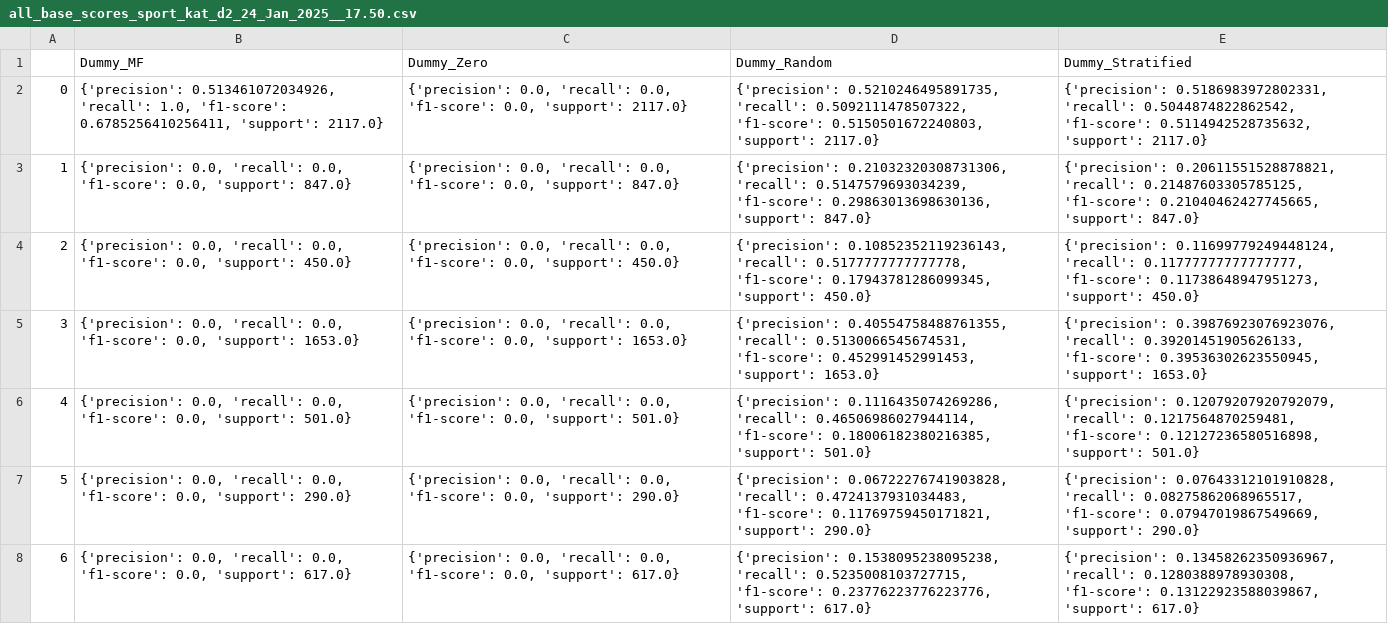
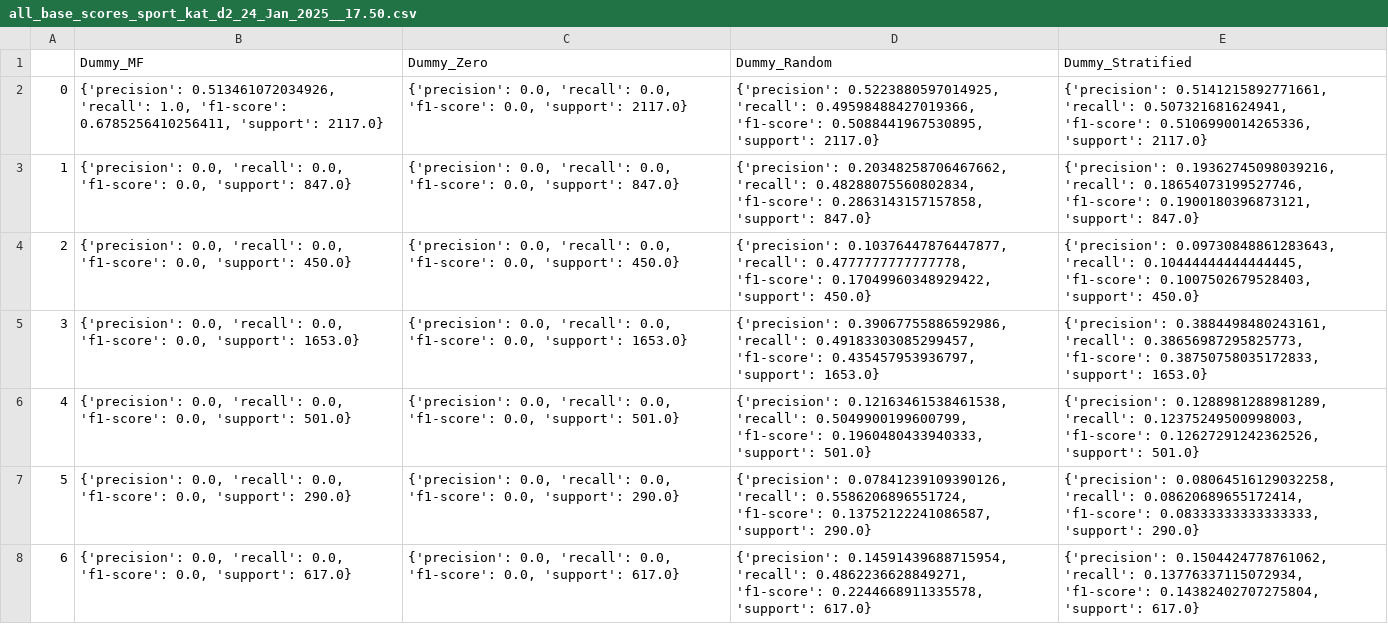
Before and after one commit to Rosa-Lavelle-Hill/sport-rec, a CSV file: Results/Prediction/Baseline_per_category/all_base_scores_sport_kat_d2_24_Jan_2025__17.50.csv, drawn as a sheet; only a part is shown; the diff covers the shown part only.

```diff
--- a/Results/Prediction/Baseline_per_category/all_base_scores_sport_kat_d2_24_Jan_2025__17.50.csv
+++ b/Results/Prediction/Baseline_per_category/all_base_scores_sport_kat_d2_24_Jan_2025__17.50.csv
@@ -1,8 +1,8 @@
 ,Dummy_MF,Dummy_Zero,Dummy_Random,Dummy_Stratified
-0,"{'precision': 0.513461072034926, 'recall': 1.0, 'f1-score': 0.6785256410256411, 'support': 2117.0}","{'precision': 0.0, 'recall': 0.0, 'f1-score': 0.0, 'support': 2117.0}","{'precision': 0.5210246495891735, 'recall': 0.5092111478507322, 'f1-score': 0.5150501672240803, 'support': 2117.0}","{'precision': 0.5186983972802331, 'recall': 0.5044874822862542, 'f1-score': 0.5114942528735632, 'support': 2117.0}"
-1,"{'precision': 0.0, 'recall': 0.0, 'f1-score': 0.0, 'support': 847.0}","{'precision': 0.0, 'recall': 0.0, 'f1-score': 0.0, 'support': 847.0}","{'precision': 0.21032320308731306, 'recall': 0.5147579693034239, 'f1-score': 0.29863013698630136, 'support': 847.0}","{'precision': 0.20611551528878821, 'recall': 0.21487603305785125, 'f1-score': 0.21040462427745665, 'support': 847.0}"
-2,"{'precision': 0.0, 'recall': 0.0, 'f1-score': 0.0, 'support': 450.0}","{'precision': 0.0, 'recall': 0.0, 'f1-score': 0.0, 'support': 450.0}","{'precision': 0.10852352119236143, 'recall': 0.5177777777777778, 'f1-score': 0.17943781286099345, 'support': 450.0}","{'precision': 0.11699779249448124, 'recall': 0.11777777777777777, 'f1-score': 0.11738648947951273, 'support': 450.0}"
-3,"{'precision': 0.0, 'recall': 0.0, 'f1-score': 0.0, 'support': 1653.0}","{'precision': 0.0, 'recall': 0.0, 'f1-score': 0.0, 'support': 1653.0}","{'precision': 0.40554758488761355, 'recall': 0.5130066545674531, 'f1-score': 0.452991452991453, 'support': 1653.0}","{'precision': 0.39876923076923076, 'recall': 0.39201451905626133, 'f1-score': 0.39536302623550945, 'support': 1653.0}"
-4,"{'precision': 0.0, 'recall': 0.0, 'f1-score': 0.0, 'support': 501.0}","{'precision': 0.0, 'recall': 0.0, 'f1-score': 0.0, 'support': 501.0}","{'precision': 0.1116435074269286, 'recall': 0.46506986027944114, 'f1-score': 0.18006182380216385, 'support': 501.0}","{'precision': 0.12079207920792079, 'recall': 0.1217564870259481, 'f1-score': 0.12127236580516898, 'support': 501.0}"
-5,"{'precision': 0.0, 'recall': 0.0, 'f1-score': 0.0, 'support': 290.0}","{'precision': 0.0, 'recall': 0.0, 'f1-score': 0.0, 'support': 290.0}","{'precision': 0.06722276741903828, 'recall': 0.4724137931034483, 'f1-score': 0.11769759450171821, 'support': 290.0}","{'precision': 0.07643312101910828, 'recall': 0.08275862068965517, 'f1-score': 0.07947019867549669, 'support': 290.0}"
-6,"{'precision': 0.0, 'recall': 0.0, 'f1-score': 0.0, 'support': 617.0}","{'precision': 0.0, 'recall': 0.0, 'f1-score': 0.0, 'support': 617.0}","{'precision': 0.1538095238095238, 'recall': 0.5235008103727715, 'f1-score': 0.23776223776223776, 'support': 617.0}","{'precision': 0.13458262350936967, 'recall': 0.1280388978930308, 'f1-score': 0.13122923588039867, 'support': 617.0}"
+0,"{'precision': 0.513461072034926, 'recall': 1.0, 'f1-score': 0.6785256410256411, 'support': 2117.0}","{'precision': 0.0, 'recall': 0.0, 'f1-score': 0.0, 'support': 2117.0}","{'precision': 0.5223880597014925, 'recall': 0.49598488427019366, 'f1-score': 0.5088441967530895, 'support': 2117.0}","{'precision': 0.5141215892771661, 'recall': 0.507321681624941, 'f1-score': 0.5106990014265336, 'support': 2117.0}"
+1,"{'precision': 0.0, 'recall': 0.0, 'f1-score': 0.0, 'support': 847.0}","{'precision': 0.0, 'recall': 0.0, 'f1-score': 0.0, 'support': 847.0}","{'precision': 0.20348258706467662, 'recall': 0.48288075560802834, 'f1-score': 0.2863143157157858, 'support': 847.0}","{'precision': 0.19362745098039216, 'recall': 0.18654073199527746, 'f1-score': 0.1900180396873121, 'support': 847.0}"
+2,"{'precision': 0.0, 'recall': 0.0, 'f1-score': 0.0, 'support': 450.0}","{'precision': 0.0, 'recall': 0.0, 'f1-score': 0.0, 'support': 450.0}","{'precision': 0.10376447876447877, 'recall': 0.4777777777777778, 'f1-score': 0.17049960348929422, 'support': 450.0}","{'precision': 0.09730848861283643, 'recall': 0.10444444444444445, 'f1-score': 0.1007502679528403, 'support': 450.0}"
+3,"{'precision': 0.0, 'recall': 0.0, 'f1-score': 0.0, 'support': 1653.0}","{'precision': 0.0, 'recall': 0.0, 'f1-score': 0.0, 'support': 1653.0}","{'precision': 0.39067755886592986, 'recall': 0.49183303085299457, 'f1-score': 0.435457953936797, 'support': 1653.0}","{'precision': 0.3884498480243161, 'recall': 0.38656987295825773, 'f1-score': 0.38750758035172833, 'support': 1653.0}"
+4,"{'precision': 0.0, 'recall': 0.0, 'f1-score': 0.0, 'support': 501.0}","{'precision': 0.0, 'recall': 0.0, 'f1-score': 0.0, 'support': 501.0}","{'precision': 0.12163461538461538, 'recall': 0.5049900199600799, 'f1-score': 0.1960480433940333, 'support': 501.0}","{'precision': 0.1288981288981289, 'recall': 0.12375249500998003, 'f1-score': 0.12627291242362526, 'support': 501.0}"
+5,"{'precision': 0.0, 'recall': 0.0, 'f1-score': 0.0, 'support': 290.0}","{'precision': 0.0, 'recall': 0.0, 'f1-score': 0.0, 'support': 290.0}","{'precision': 0.07841239109390126, 'recall': 0.5586206896551724, 'f1-score': 0.13752122241086587, 'support': 290.0}","{'precision': 0.08064516129032258, 'recall': 0.08620689655172414, 'f1-score': 0.08333333333333333, 'support': 290.0}"
+6,"{'precision': 0.0, 'recall': 0.0, 'f1-score': 0.0, 'support': 617.0}","{'precision': 0.0, 'recall': 0.0, 'f1-score': 0.0, 'support': 617.0}","{'precision': 0.14591439688715954, 'recall': 0.4862236628849271, 'f1-score': 0.2244668911335578, 'support': 617.0}","{'precision': 0.1504424778761062, 'recall': 0.13776337115072934, 'f1-score': 0.14382402707275804, 'support': 617.0}"
```
Also changed, not shown: 14 edited cells elsewhere in this file, Results/Prediction/all_test_scores_sport_kat_d2_24_Jan_2025__17.50.csv, 6 other files.
